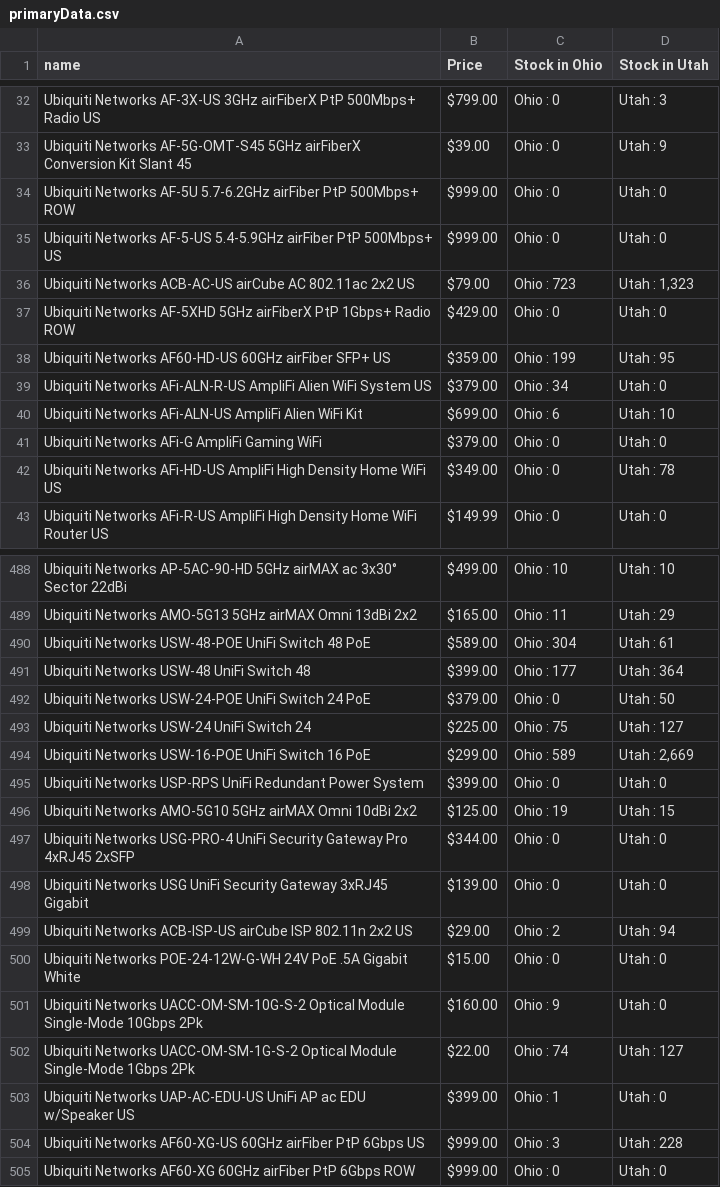
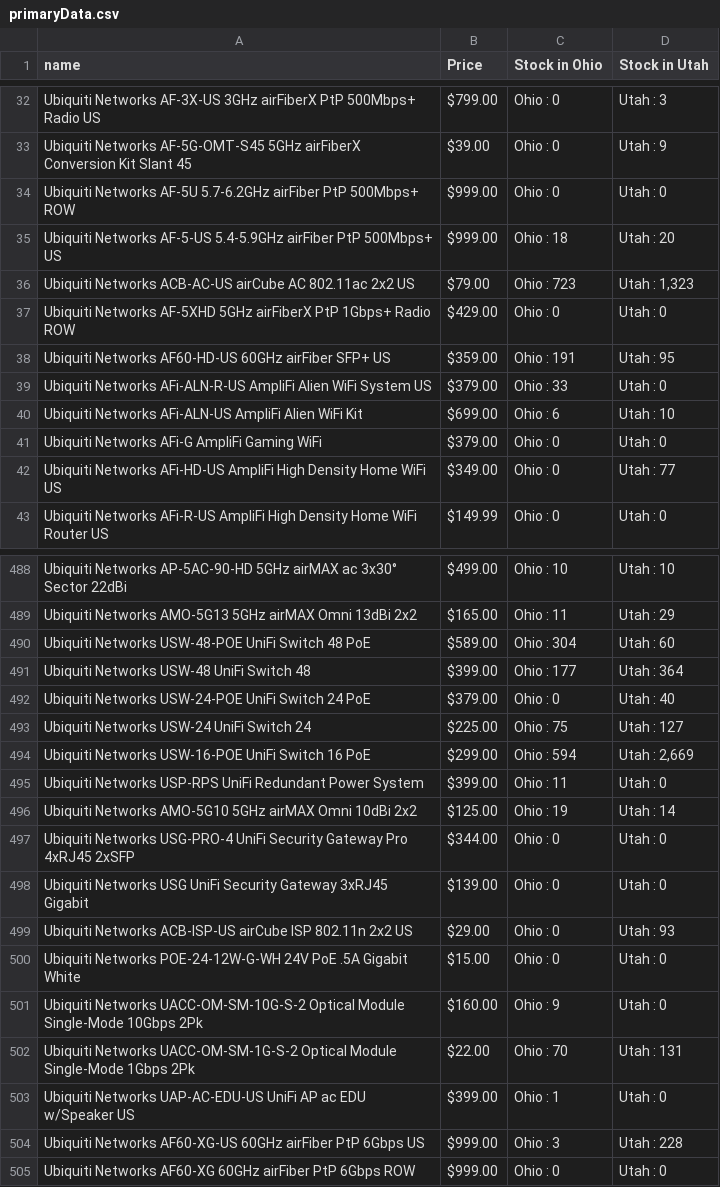
Before and after one commit to yogeshsurapaneni/multilink-uipath, a CSV file: uipathAutomation/primaryData.csv, drawn as a sheet; only a part is shown, gaps mark what is left out; the diff covers the shown part only.

```diff
--- a/uipathAutomation/primaryData.csv
+++ b/uipathAutomation/primaryData.csv
@@ -35,10 +35,10 @@ Ubiquiti Networks AF-5G-OMT-S45 5GHz airFiberX Conversion Kit Slant 45,$39.00,Oh
 Ubiquiti Networks AF-5U 5.7-6.2GHz airFiber PtP 500Mbps+ ROW,$999.00,Ohio : 0,Utah : 0
-Ubiquiti Networks AF-5-US 5.4-5.9GHz airFiber PtP 500Mbps+ US,$999.00,Ohio : 0,Utah : 0
+Ubiquiti Networks AF-5-US 5.4-5.9GHz airFiber PtP 500Mbps+ US,$999.00,Ohio : 18,Utah : 20
 Ubiquiti Networks ACB-AC-US airCube AC 802.11ac 2x2 US,$79.00,Ohio : 723,"Utah : 1,323"
 Ubiquiti Networks AF-5XHD 5GHz airFiberX PtP 1Gbps+ Radio ROW,$429.00,Ohio : 0,Utah : 0
-Ubiquiti Networks AF60-HD-US 60GHz airFiber SFP+ US,$359.00,Ohio : 199,Utah : 95
-Ubiquiti Networks AFi-ALN-R-US AmpliFi Alien WiFi System US,$379.00,Ohio : 34,Utah : 0
+Ubiquiti Networks AF60-HD-US 60GHz airFiber SFP+ US,$359.00,Ohio : 191,Utah : 95
+Ubiquiti Networks AFi-ALN-R-US AmpliFi Alien WiFi System US,$379.00,Ohio : 33,Utah : 0
 Ubiquiti Networks AFi-ALN-US AmpliFi Alien WiFi Kit,$699.00,Ohio : 6,Utah : 10
 Ubiquiti Networks AFi-G AmpliFi Gaming WiFi,$379.00,Ohio : 0,Utah : 0
-Ubiquiti Networks AFi-HD-US AmpliFi High Density Home WiFi US,$349.00,Ohio : 0,Utah : 78
+Ubiquiti Networks AFi-HD-US AmpliFi High Density Home WiFi US,$349.00,Ohio : 0,Utah : 77
 Ubiquiti Networks AFi-R-US AmpliFi High Density Home WiFi Router US,$149.99,Ohio : 0,Utah : 0
@@ -499,15 +493,15 @@ Ubiquiti Networks AP-5AC-90-HD 5GHz airMAX ac 3x30° Sector 22dBi,$499.00,Ohio :
 Ubiquiti Networks AMO-5G13 5GHz airMAX Omni 13dBi 2x2,$165.00,Ohio : 11,Utah : 29
-Ubiquiti Networks USW-48-POE UniFi Switch 48 PoE,$589.00,Ohio : 304,Utah : 61
+Ubiquiti Networks USW-48-POE UniFi Switch 48 PoE,$589.00,Ohio : 304,Utah : 60
 Ubiquiti Networks USW-48 UniFi Switch 48,$399.00,Ohio : 177,Utah : 364
-Ubiquiti Networks USW-24-POE UniFi Switch 24 PoE,$379.00,Ohio : 0,Utah : 50
+Ubiquiti Networks USW-24-POE UniFi Switch 24 PoE,$379.00,Ohio : 0,Utah : 40
 Ubiquiti Networks USW-24 UniFi Switch 24,$225.00,Ohio : 75,Utah : 127
-Ubiquiti Networks USW-16-POE UniFi Switch 16 PoE,$299.00,Ohio : 589,"Utah : 2,669"
-Ubiquiti Networks USP-RPS UniFi Redundant Power System,$399.00,Ohio : 0,Utah : 0
-Ubiquiti Networks AMO-5G10 5GHz airMAX Omni 10dBi 2x2,$125.00,Ohio : 19,Utah : 15
+Ubiquiti Networks USW-16-POE UniFi Switch 16 PoE,$299.00,Ohio : 594,"Utah : 2,669"
+Ubiquiti Networks USP-RPS UniFi Redundant Power System,$399.00,Ohio : 11,Utah : 0
+Ubiquiti Networks AMO-5G10 5GHz airMAX Omni 10dBi 2x2,$125.00,Ohio : 19,Utah : 14
 Ubiquiti Networks USG-PRO-4 UniFi Security Gateway Pro 4xRJ45 2xSFP,$344.00,Ohio : 0,Utah : 0
 Ubiquiti Networks USG UniFi Security Gateway 3xRJ45 Gigabit,$139.00,Ohio : 0,Utah : 0
-Ubiquiti Networks ACB-ISP-US airCube ISP 802.11n 2x2 US,$29.00,Ohio : 2,Utah : 94
+Ubiquiti Networks ACB-ISP-US airCube ISP 802.11n 2x2 US,$29.00,Ohio : 0,Utah : 93
 Ubiquiti Networks POE-24-12W-G-WH 24V PoE .5A Gigabit White,$15.00,Ohio : 0,Utah : 0
 Ubiquiti Networks UACC-OM-SM-10G-S-2 Optical Module Single-Mode 10Gbps 2Pk,$160.00,Ohio : 9,Utah : 0
-Ubiquiti Networks UACC-OM-SM-1G-S-2 Optical Module Single-Mode 1Gbps 2Pk,$22.00,Ohio : 74,Utah : 127
+Ubiquiti Networks UACC-OM-SM-1G-S-2 Optical Module Single-Mode 1Gbps 2Pk,$22.00,Ohio : 70,Utah : 131
 Ubiquiti Networks UAP-AC-EDU-US UniFi AP ac EDU w/Speaker US,$399.00,Ohio : 1,Utah : 0
```
Also changed, not shown: 101 edited cells elsewhere in this file, uipathAutomation/Reports/07142023/EnGenius_vw_update.csv, uipathAutomation/Reports/07142023/Grandstream_vw_update.csv, 13 other files.
